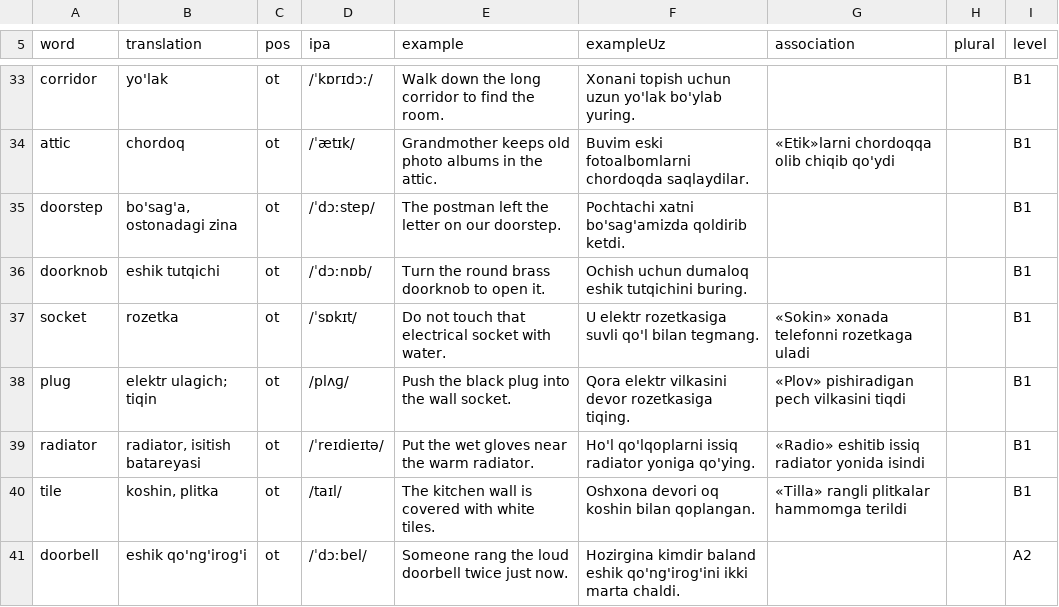
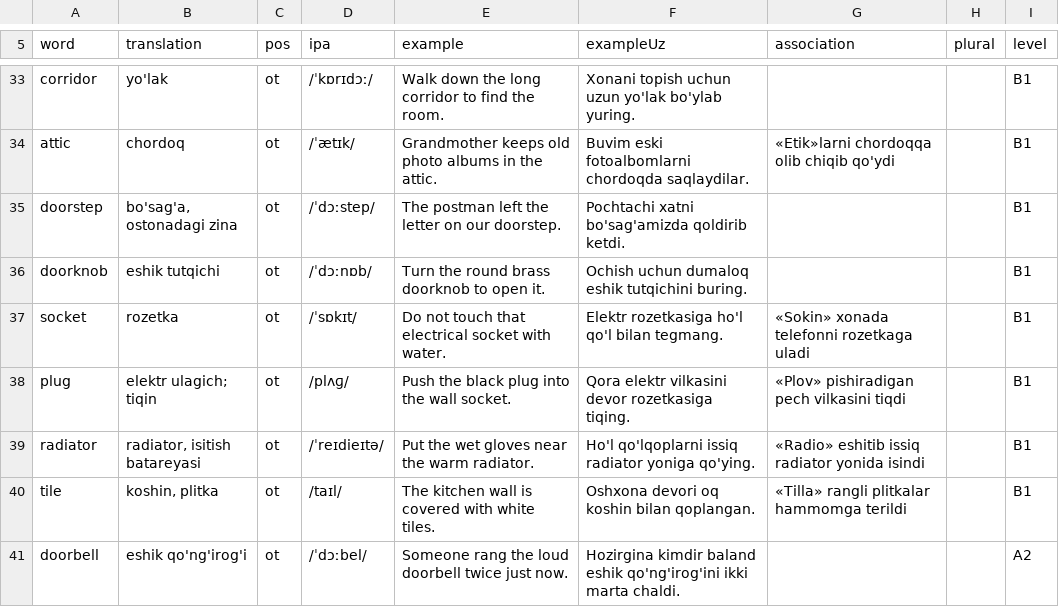
Before and after one commit to JamshidKHudoyberdiyev/tez-yodla, a TSV file: content/home.tsv, drawn as a sheet; only a part is shown, gaps mark what is left out.

```diff
--- a/content/home.tsv
+++ b/content/home.tsv
@@ -36,3 +36,3 @@ doorstep	bo'sag'a, ostonadagi zina	ot	/ˈdɔːstep/	The postman left the letter
 doorknob	eshik tutqichi	ot	/ˈdɔːnɒb/	Turn the round brass doorknob to open it.	Ochish uchun dumaloq eshik tutqichini buring.			B1
-socket	rozetka	ot	/ˈsɒkɪt/	Do not touch that electrical socket with water.	U elektr rozetkasiga suvli qo'l bilan tegmang.	«Sokin» xonada telefonni rozetkaga uladi		B1
+socket	rozetka	ot	/ˈsɒkɪt/	Do not touch that electrical socket with water.	Elektr rozetkasiga ho'l qo'l bilan tegmang.	«Sokin» xonada telefonni rozetkaga uladi		B1
 plug	elektr ulagich; tiqin	ot	/plʌɡ/	Push the black plug into the wall socket.	Qora elektr vilkasini devor rozetkasiga tiqing.	«Plov» pishiradigan pech vilkasini tiqdi		B1
```
Also changed, not shown: content/clothes.tsv, content/shopping.tsv, 8 other files.
